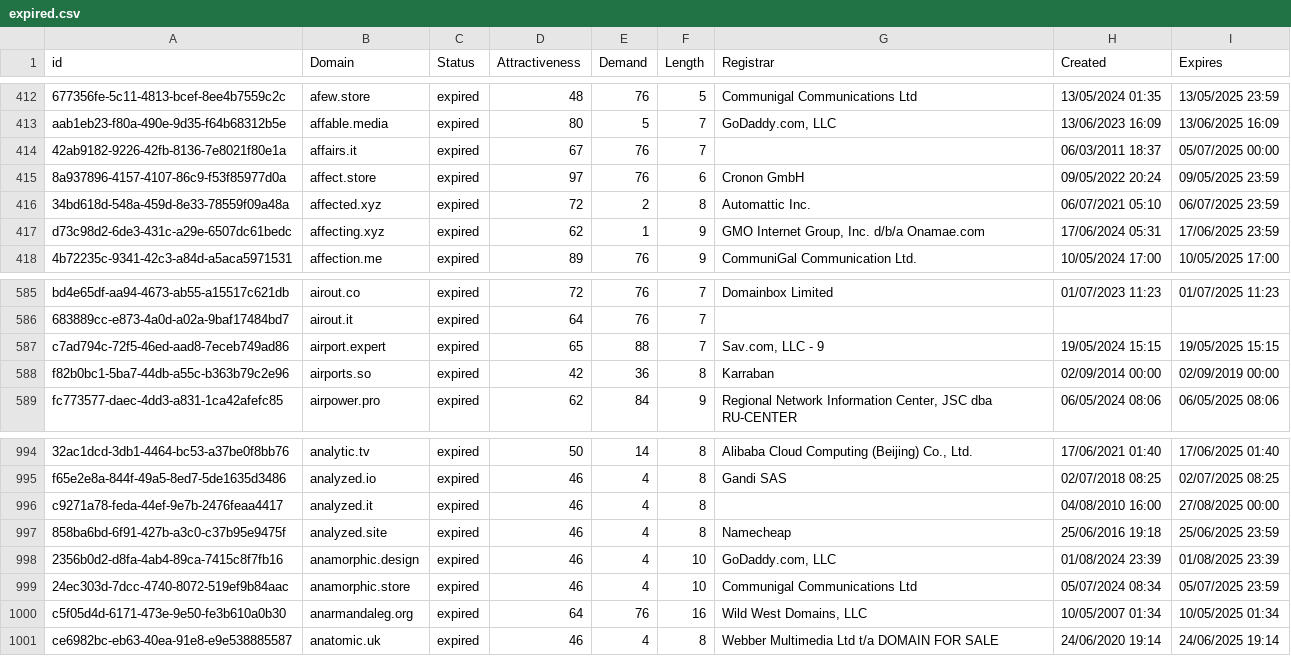
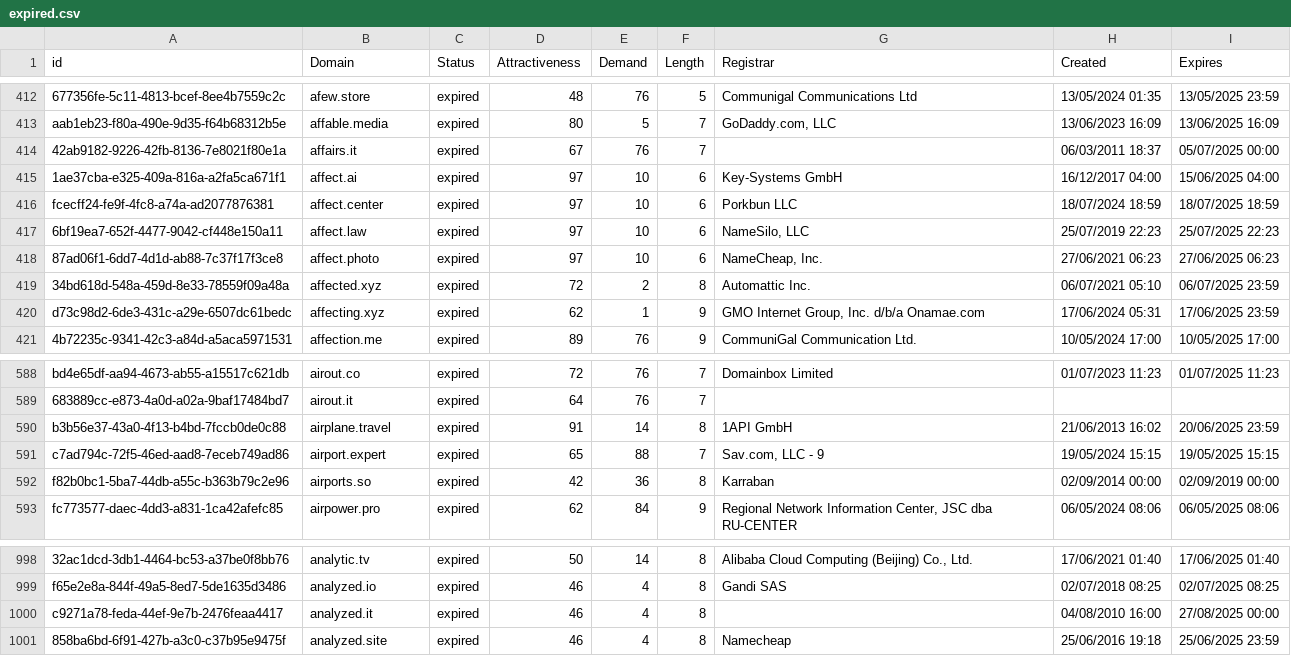
Before and after one commit to UniqueDomains/expired-oneword-domains, a CSV file: expired.csv, drawn as a sheet; only a part is shown, gaps mark what is left out.

Commit message:
Domains update

```diff
--- a/expired.csv
+++ b/expired.csv
@@ -414,3 +414,6 @@ aab1eb23-f80a-490e-9d35-f64b68312b5e,affable.media,expired,80,5,7,"GoDaddy.com,
 42ab9182-9226-42fb-8136-7e8021f80e1a,affairs.it,expired,67,76,7,,06/03/2011 18:37,05/07/2025 00:00
-8a937896-4157-4107-86c9-f53f85977d0a,affect.store,expired,97,76,6,Cronon GmbH,09/05/2022 20:24,09/05/2025 23:59
+1ae37cba-e325-409a-816a-a2fa5ca671f1,affect.ai,expired,97,10,6,Key-Systems GmbH,16/12/2017 04:00,15/06/2025 04:00
+fcecff24-fe9f-4fc8-a74a-ad2077876381,affect.center,expired,97,10,6,Porkbun LLC,18/07/2024 18:59,18/07/2025 18:59
+6bf19ea7-652f-4477-9042-cf448e150a11,affect.law,expired,97,10,6,"NameSilo, LLC",25/07/2019 22:23,25/07/2025 22:23
+87ad06f1-6dd7-4d1d-ab88-7c37f17f3ce8,affect.photo,expired,97,10,6,"NameCheap, Inc.",27/06/2021 06:23,27/06/2025 06:23
 34bd618d-548a-459d-8e33-78559f09a48a,affected.xyz,expired,72,2,8,"Automattic Inc. ",06/07/2021 05:10,06/07/2025 23:59
@@ -586,2 +589,3 @@ bd4e65df-aa94-4673-ab55-a15517c621db,airout.co,expired,72,76,7,Domainbox Limited
 683889cc-e873-4a0d-a02a-9baf17484bd7,airout.it,expired,64,76,7,,,
+b3b56e37-43a0-4f13-b4bd-7fccb0de0c88,airplane.travel,expired,91,14,8,1API GmbH,21/06/2013 16:02,20/06/2025 23:59
 c7ad794c-72f5-46ed-aad8-7eceb749ad86,airport.expert,expired,65,88,7,"Sav.com, LLC - 9",19/05/2024 15:15,19/05/2025 15:15
@@ -997,5 +1001 @@ c9271a78-feda-44ef-9e7b-2476feaa4417,analyzed.it,expired,46,4,8,,04/08/2010 16:0
 858ba6bd-6f91-427b-a3c0-c37b95e9475f,analyzed.site,expired,46,4,8,Namecheap,25/06/2016 19:18,25/06/2025 23:59
-2356b0d2-d8fa-4ab4-89ca-7415c8f7fb16,anamorphic.design,expired,46,4,10,"GoDaddy.com, LLC",01/08/2024 23:39,01/08/2025 23:39
-24ec303d-7dcc-4740-8072-519ef9b84aac,anamorphic.store,expired,46,4,10,Communigal Communications Ltd,05/07/2024 08:34,05/07/2025 23:59
-c5f05d4d-6171-473e-9e50-fe3b610a0b30,anarmandaleg.org,expired,64,76,16,"Wild West Domains, LLC",10/05/2007 01:34,10/05/2025 01:34
-ce6982bc-eb63-40ea-91e8-e9e538885587,anatomic.uk,expired,46,4,8,Webber Multimedia Ltd t/a DOMAIN FOR SALE,24/06/2020 19:14,24/06/2025 19:14
```
Also changed, not shown: 2 other files.
